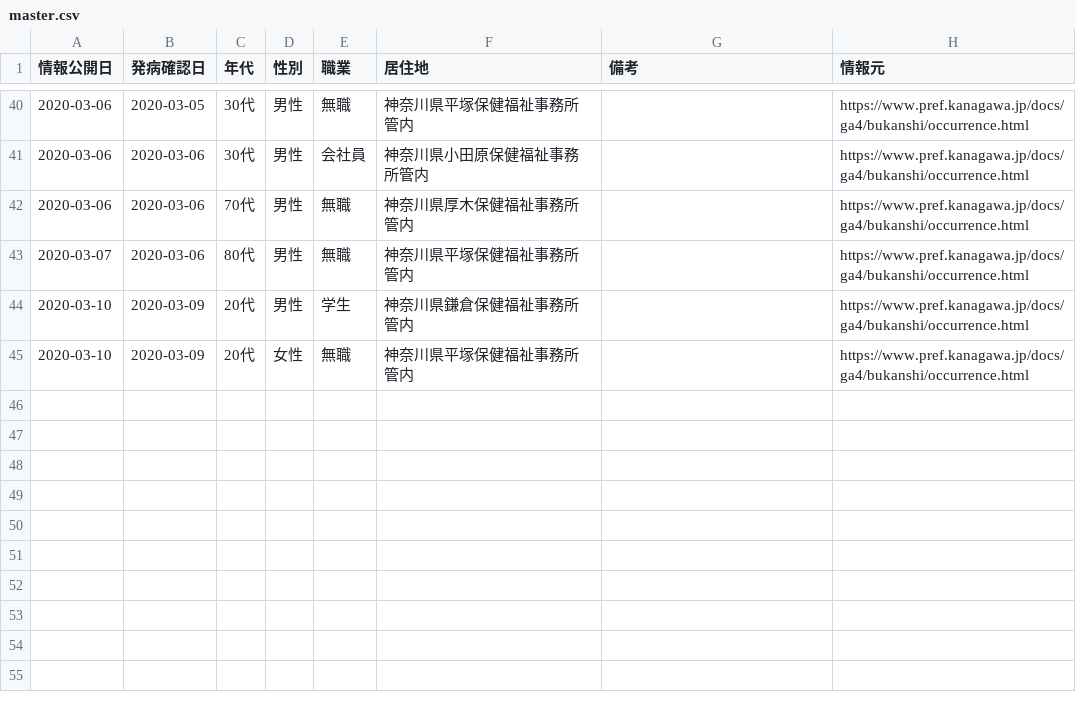
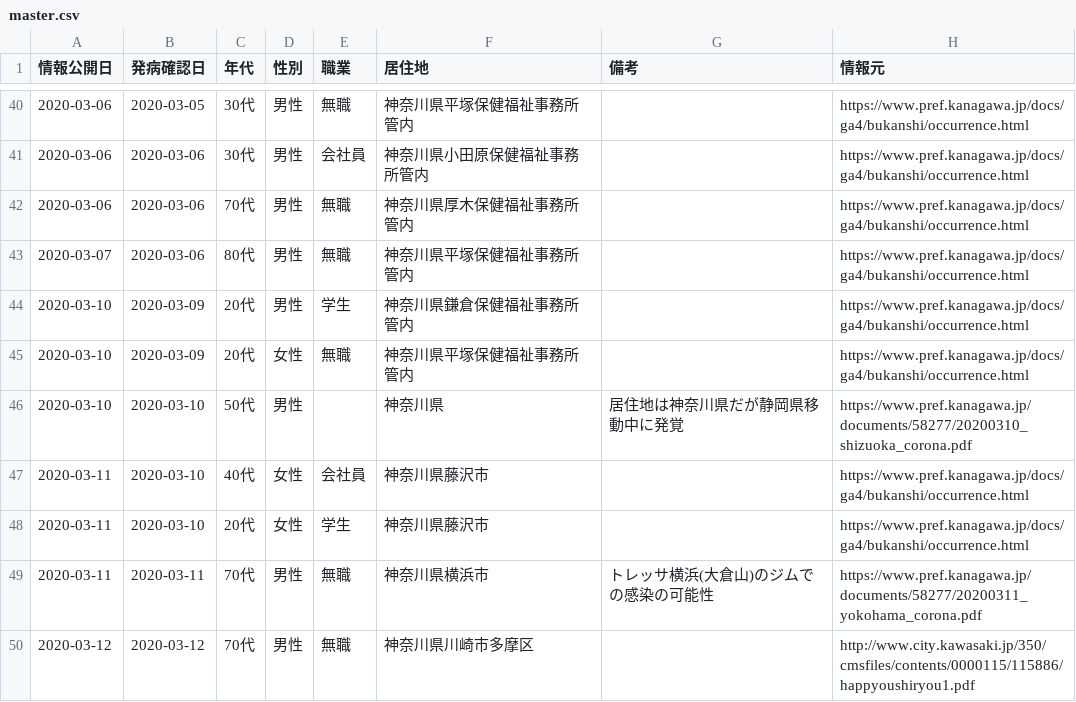
Before and after one commit to tsu-nera/hack-for-corona, a CSV file: data/master.csv, drawn as a sheet; only a part is shown, gaps mark what is left out.

Commit message:
update 2020/3/13

```diff
--- a/data/master.csv
+++ b/data/master.csv
@@ -45 +45,6 @@
 2020-03-10,2020-03-09,20代,女性,無職,神奈川県平塚保健福祉事務所管内,,https://www.pref.kanagawa.jp/docs/ga4/bukanshi/occurrence.html
+2020-03-10,2020-03-10,50代,男性,,神奈川県,居住地は神奈川県だが静岡県移動中に発覚,https://www.pref.kanagawa.jp/documents/58277/20200310_shizuoka_corona.pdf
+2020-03-11,2020-03-10,40代,女性,会社員,神奈川県藤沢市,,https://www.pref.kanagawa.jp/docs/ga4/bukanshi/occurrence.html
+2020-03-11,2020-03-10,20代,女性,学生,神奈川県藤沢市,,https://www.pref.kanagawa.jp/docs/ga4/bukanshi/occurrence.html
+2020-03-11,2020-03-11,70代,男性,無職,神奈川県横浜市,トレッサ横浜(大倉山)のジムでの感染の可能性,https://www.pref.kanagawa.jp/documents/58277/20200311_yokohama_corona.pdf
+2020-03-12,2020-03-12,70代,男性,無職,神奈川県川崎市多摩区,,http://www.city.kawasaki.jp/350/cmsfiles/contents/0000115/115886/happyoushiryou1.pdf
```
